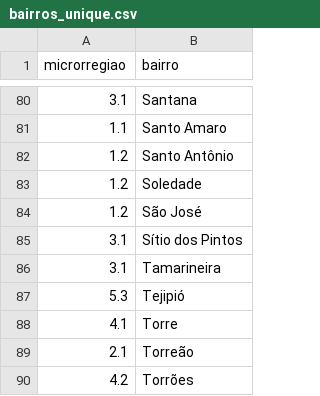
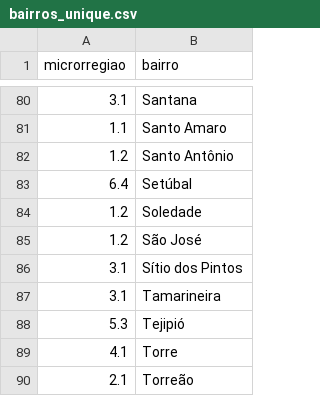
Before and after one commit to apabsp/TrabalhoDeGrafos, a CSV file: projeto-grafos/data/bairros_unique.csv, drawn as a sheet; only a part is shown, gaps mark what is left out; the shorter side is filled out with more unchanged rows.

Commit message:
Incluindo Setúbal em bairros_unique e logradouros em adjacencias_bairros

```diff
--- a/projeto-grafos/data/bairros_unique.csv
+++ b/projeto-grafos/data/bairros_unique.csv
@@ -82,2 +82,3 @@ microrregiao,bairro
 1.2,Santo Antônio
+6.4,Setúbal
 1.2,Soledade
```
Also changed, not shown: projeto-grafos/data/adjacencias_bairros.csv.
